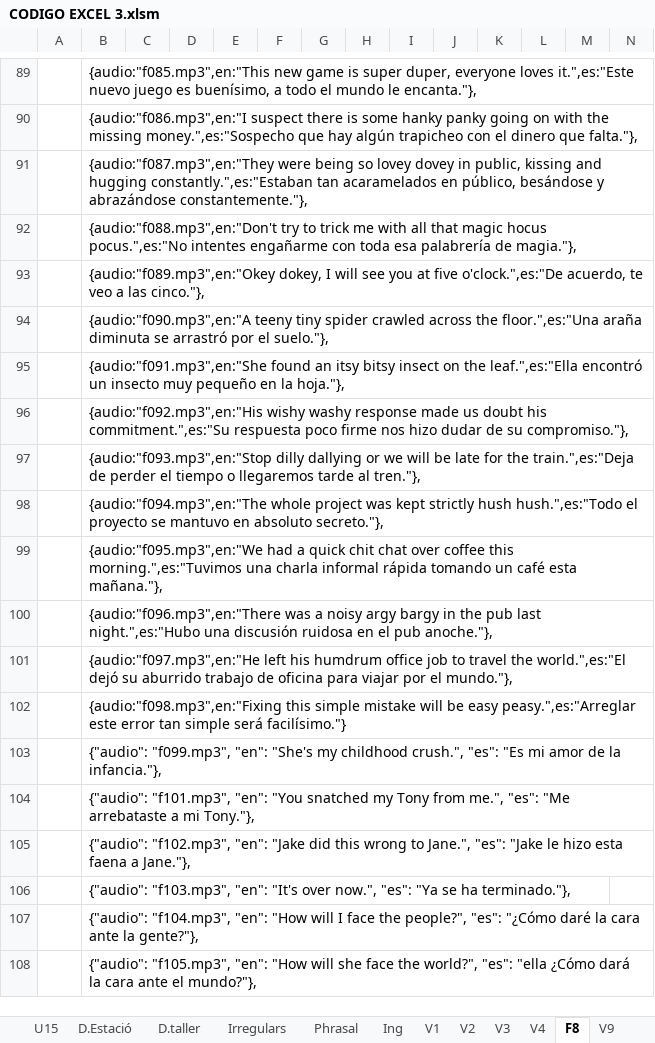
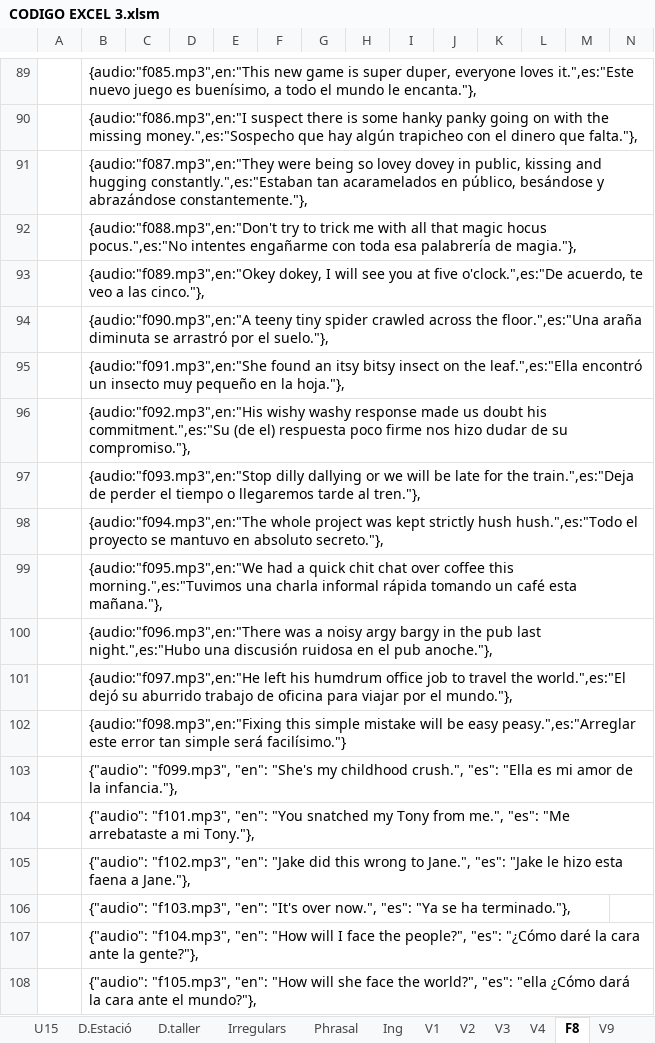
Before and after one commit to gretaclase2026/main, an Excel workbook: CODIGO EXCEL 3.xlsm, sheet F8, drawn as a sheet; only a part is shown, gaps mark what is left out; values as stored, in another font and other column widths than the file's, no borders; the diff names each change by its address in the sheet, - before the commit and + after, or states it on an @@ line.

Commit message:
el ella

```diff
--- a/CODIGO EXCEL 3.xlsm (sheet F8)
+++ b/CODIGO EXCEL 3.xlsm (sheet F8)
-B96: …his commitment.",es:"Su respuesta poco…
+B96: …his commitment.",es:"Su (de el) respuesta poco…
-B103: …crush.", "es": "Es mi amor…
+B103: …crush.", "es": "Ella es mi amor…
```
Also changed, not shown: 1 other file.
